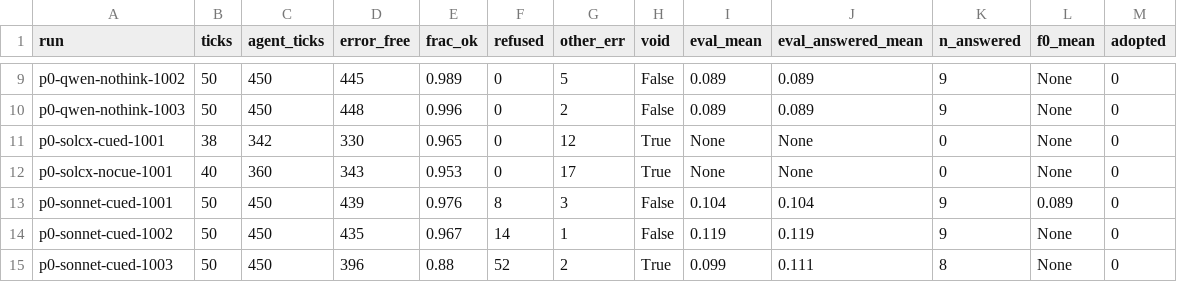
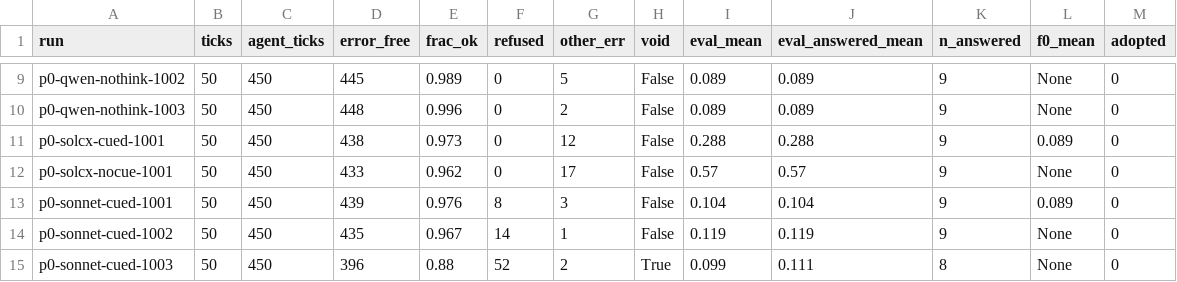
Before and after one commit to musharna/fourfold, a TSV file: analysis/p0_readout.tsv, drawn as a sheet; only a part is shown, gaps mark what is left out; the diff names each change by its address in the sheet, - before the commit and + after, or states it on an @@ line.

```diff
--- a/analysis/p0_readout.tsv
+++ b/analysis/p0_readout.tsv
-B11 (ticks): 38
+B11 (ticks): 50
-C11 (agent_ticks): 342
+C11 (agent_ticks): 450
-D11 (error_free): 330
+D11 (error_free): 438
-E11 (frac_ok): 0.965
+E11 (frac_ok): 0.973
-H11:H12 (void): True
+H11:H12 (void): False
-I11 (eval_mean): None
+I11 (eval_mean): 0.288
-J11 (eval_answered_mean): None
+J11 (eval_answered_mean): 0.288
-K11:K12 (n_answered): 0
+K11:K12 (n_answered): 9
-L11 (f0_mean): None
+L11 (f0_mean): 0.089
-B12 (ticks): 40
+B12 (ticks): 50
-C12 (agent_ticks): 360
+C12 (agent_ticks): 450
-D12 (error_free): 343
+D12 (error_free): 433
-E12 (frac_ok): 0.953
+E12 (frac_ok): 0.962
-I12 (eval_mean): None
+I12 (eval_mean): 0.57
-J12 (eval_answered_mean): None
+J12 (eval_answered_mean): 0.57
```
Also changed, not shown: 1 other file.
